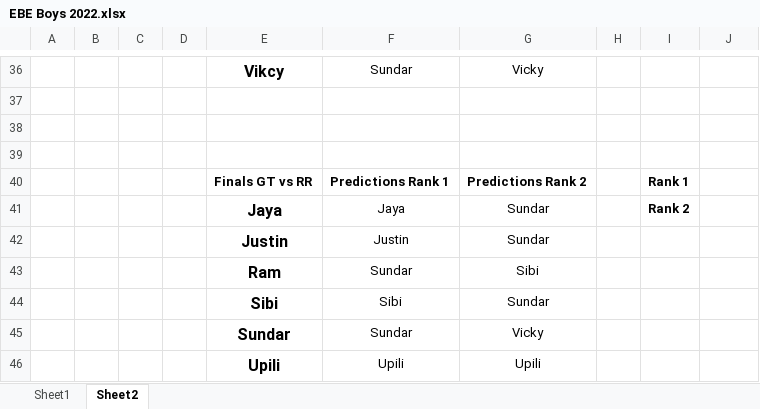
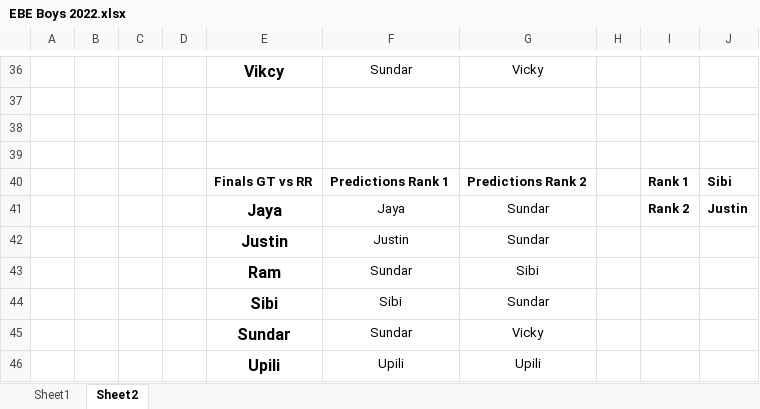
Before and after one commit to PaulJustin/IPL, an Excel workbook: 2022/EBE Boys 2022.xlsx, sheet Sheet2, drawn as a sheet; only a part is shown, gaps mark what is left out; values as stored, in another font and other column widths than the file's, no borders; the diff names each change by its address in the sheet, - before the commit and + after, or states it on an @@ line.

```diff
--- a/2022/EBE Boys 2022.xlsx (sheet Sheet2)
+++ b/2022/EBE Boys 2022.xlsx (sheet Sheet2)
-J40: (empty)
+J40: Sibi
-J41: (empty)
+J41: Justin
```
Also changed, not shown: sheet Sheet1.
